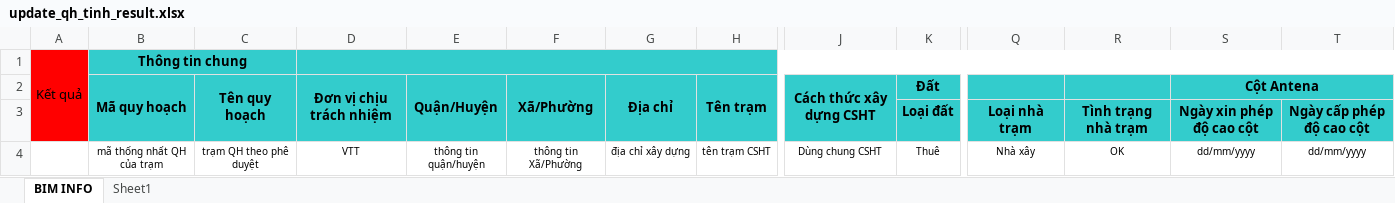
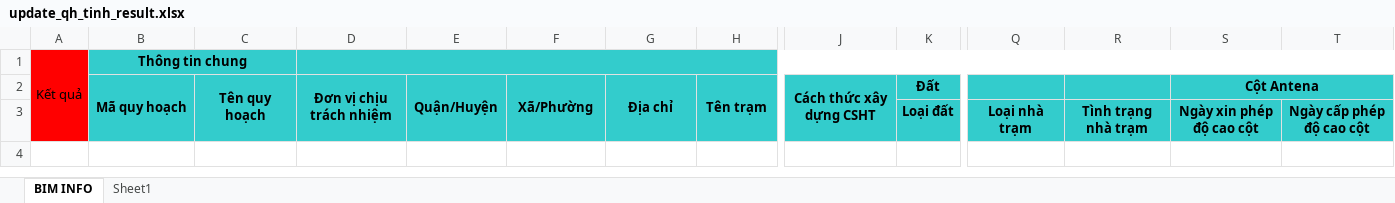
Before and after one commit to huucntt91/RIMS, an Excel workbook: src/main/webapp/WEB-INF/excel-templates/update_qh_tinh_result.xlsx, sheet BIM INFO, drawn as a sheet; only a part is shown, gaps mark what is left out; values as stored, in another font and other column widths than the file's, no borders; rows hold the shown columns only; the diff names each change by its address in the sheet, - before the commit and + after, or states it on an @@ line.

Commit message:
Cập nhật Trạm quy hoạch bằng exels thì không cần phải nhập hết tất cả các trường thông tin... chỉ nhập trường key và trường thông tin muốn cập nhật

```diff
--- a/src/main/webapp/WEB-INF/excel-templates/update_qh_tinh_result.xlsx (sheet BIM INFO)
+++ b/src/main/webapp/WEB-INF/excel-templates/update_qh_tinh_result.xlsx (sheet BIM INFO)
-row 4:  | mã thống nhất QH của trạm | trạm QH theo phê duyệt | VTT | thông tin quận/huyện | thông tin Xã/Phường | địa chỉ xây dựng | tên trạm CSHT | Dùng chung CSHT | Thuê | Nhà xây | OK | dd/mm/yyyy | dd/mm/yyyy
```
Also changed, not shown: src/main/webapp/WEB-INF/excel-templates/update_qh_netx_result.xlsx, src/main/webapp/WEB-INF/excel-templates/update_qh_ptm_result.xlsx, 4 other files.
